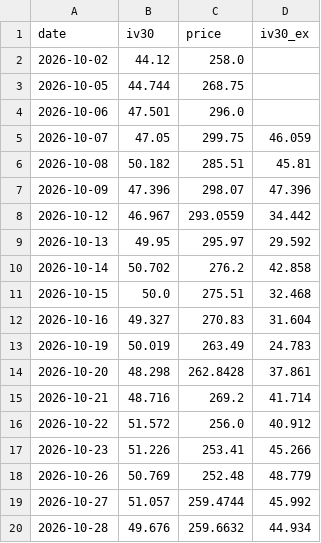
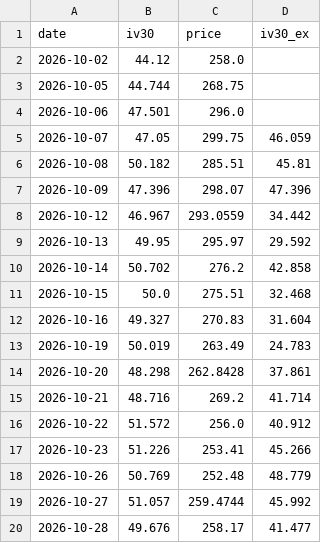
Before and after one commit to joellis7777/vol-wheel, a CSV file: data/iv_history/CEG.csv, drawn as a sheet.

```diff
--- a/data/iv_history/CEG.csv
+++ b/data/iv_history/CEG.csv
@@ -19,2 +19,2 @@ date,iv30,price,iv30_ex
 2026-10-27,51.057,259.4744,45.992
-2026-10-28,49.676,259.6632,44.934
+2026-10-28,49.676,258.17,41.477
```
Also changed, not shown: data/iv_history/AMZN.csv, data/iv_history/GOOG.csv, 16 other files.
